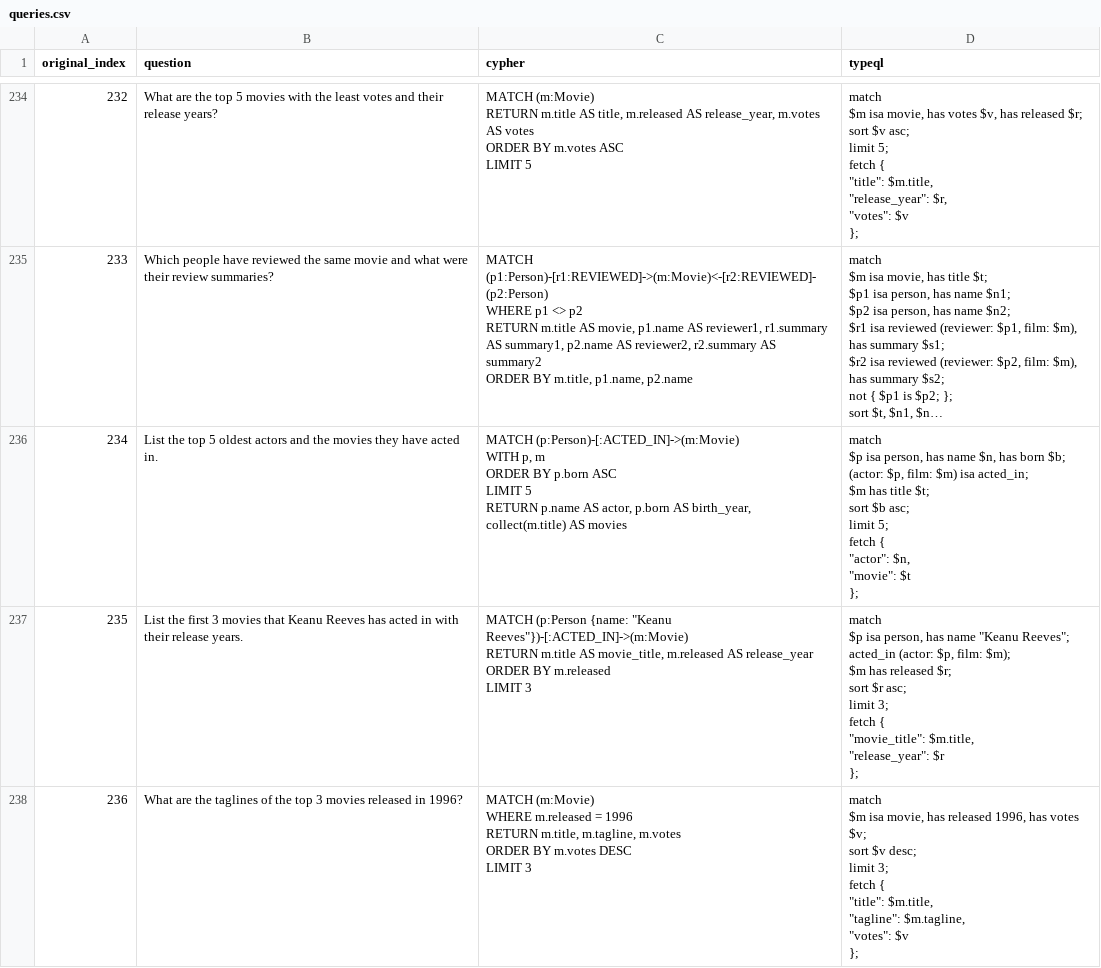
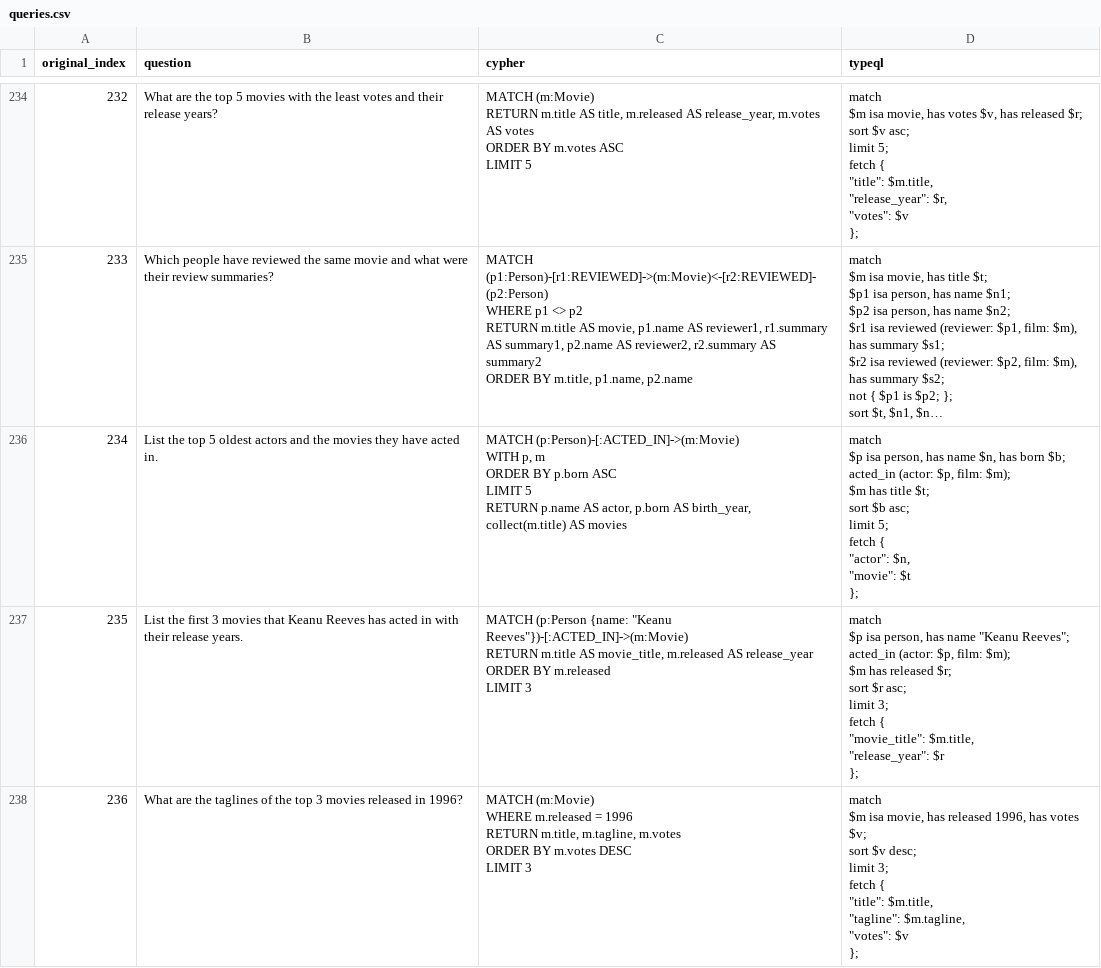
Before and after one commit to typedb-osi/text2typeql, a CSV file: dataset/synthetic-2/movies/queries.csv, drawn as a sheet; only a part is shown, gaps mark what is left out; long unchanged cells end in …; ↵ is a line break in a cell; the diff covers the shown part only; the diff names each change by its address in the sheet, - before the commit and + after, or states it on an @@ line.

```diff
--- a/dataset/synthetic-2/movies/queries.csv
+++ b/dataset/synthetic-2/movies/queries.csv
-D236 (typeql): …born $b; ↵ (actor: $p, film: $m) isa acted_in; ↵ $m has…
+D236 (typeql): …born $b; ↵ acted_in (actor: $p, film: $m); ↵ $m has…
```
Also changed, not shown: 2 edited cells elsewhere in this file, dataset/synthetic-1/neoflix/queries.csv, dataset/synthetic-1/recommendations/queries.csv, 18 other files.
